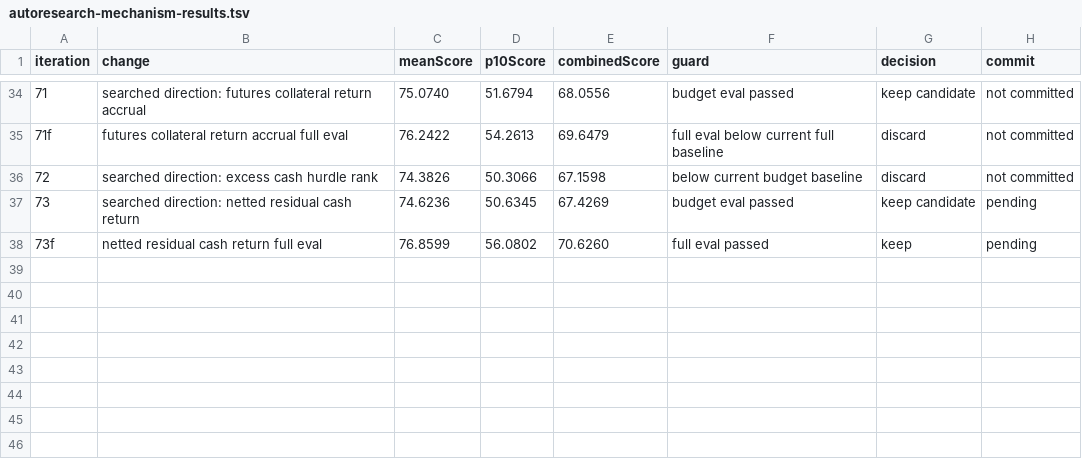
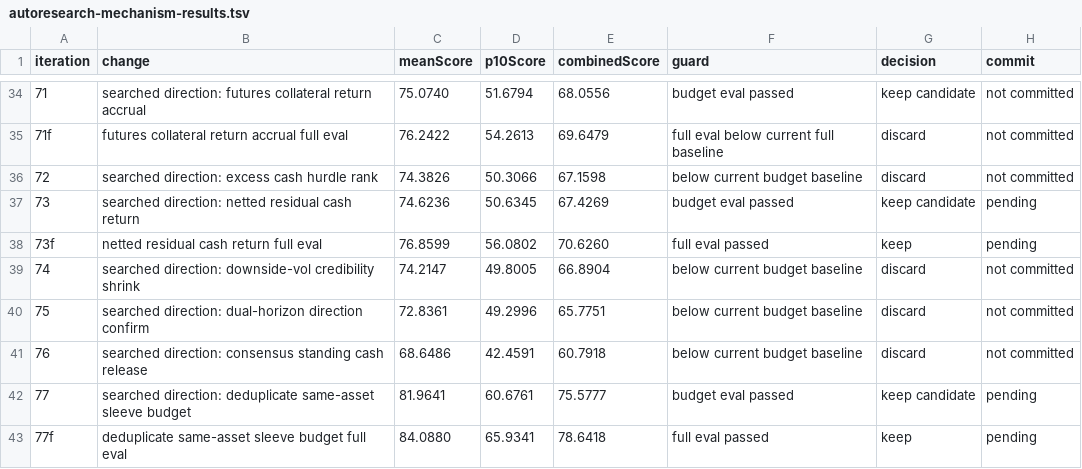
Before and after one commit to magenta9/finance-research, a TSV file: thoughts/shared/research/active-dual-momentum-eval/2026-05-28/autoresearch-mechanism-results.tsv, drawn as a sheet; only a part is shown, gaps mark what is left out.

Commit message:
✨ feat(strategy): Deduplicate ADM sleeve budget

```diff
--- a/thoughts/shared/research/active-dual-momentum-eval/2026-05-28/autoresearch-mechanism-results.tsv
+++ b/thoughts/shared/research/active-dual-momentum-eval/2026-05-28/autoresearch-mechanism-results.tsv
@@ -38 +38,6 @@ iteration	change	meanScore	p10Score	combinedScore	guard	decision	commit
 73f	netted residual cash return full eval	76.8599	56.0802	70.6260	full eval passed	keep	pending
+74	searched direction: downside-vol credibility shrink	74.2147	49.8005	66.8904	below current budget baseline	discard	not committed
+75	searched direction: dual-horizon direction confirm	72.8361	49.2996	65.7751	below current budget baseline	discard	not committed
+76	searched direction: consensus standing cash release	68.6486	42.4591	60.7918	below current budget baseline	discard	not committed
+77	searched direction: deduplicate same-asset sleeve budget	81.9641	60.6761	75.5777	budget eval passed	keep candidate	pending
+77f	deduplicate same-asset sleeve budget full eval	84.0880	65.9341	78.6418	full eval passed	keep	pending
```
Also changed, not shown: 35 other files.
